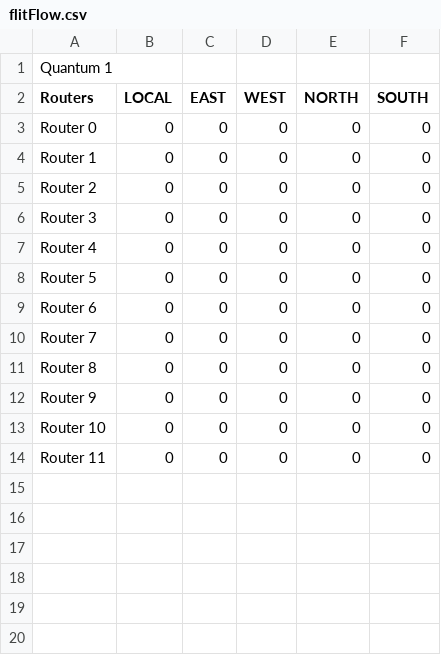
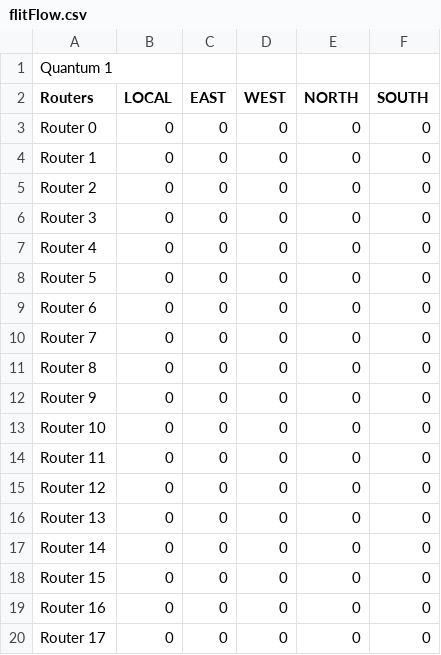
Before and after one commit to gaph-pucrs/ManyCore_OVP_Plataform, a CSV file: simulation/flitFlow.csv, drawn as a sheet; the diff names each change by its address in the sheet, - before the commit and + after, or states it on an @@ line.

```diff
--- a/simulation/flitFlow.csv
+++ b/simulation/flitFlow.csv
+row 15: Router 12 | 0 | 0 | 0 | 0 | 0
+row 16: Router 13 | 0 | 0 | 0 | 0 | 0
+row 17: Router 14 | 0 | 0 | 0 | 0 | 0
+row 18: Router 15 | 0 | 0 | 0 | 0 | 0
+row 19: Router 16 | 0 | 0 | 0 | 0 | 0
+row 20: Router 17 | 0 | 0 | 0 | 0 | 0
```
Also changed, not shown: 15 other files.
